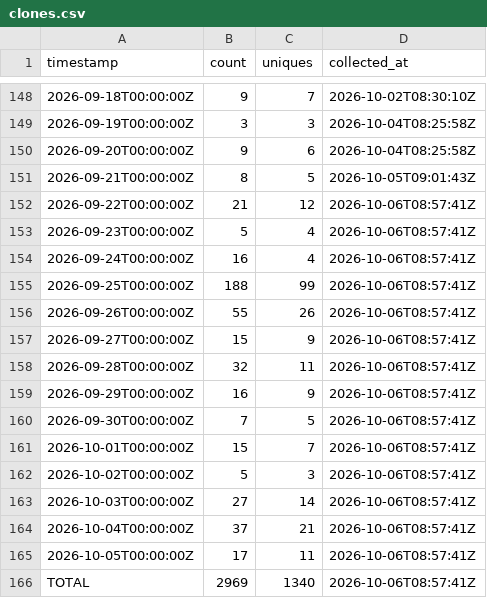
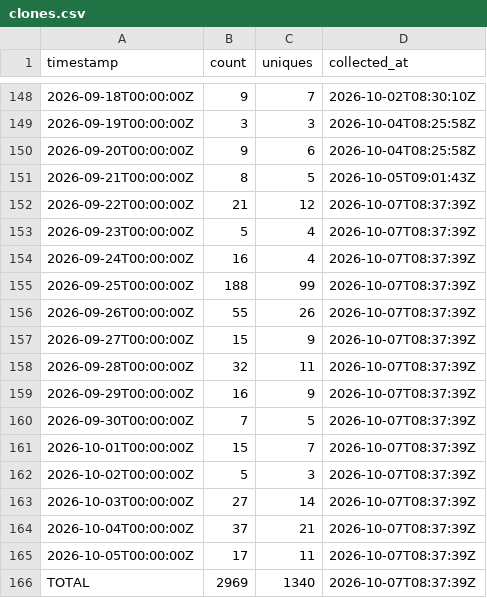
Before and after one commit to J-King-Dottie/australian-public-data-mcp, a CSV file: github-traffic/clones.csv, drawn as a sheet; only a part is shown, gaps mark what is left out.

```diff
--- a/github-traffic/clones.csv
+++ b/github-traffic/clones.csv
@@ -151,16 +151,16 @@ timestamp,count,uniques,collected_at
 2026-09-21T00:00:00Z,8,5,2026-10-05T09:01:43Z
-2026-09-22T00:00:00Z,21,12,2026-10-06T08:57:41Z
-2026-09-23T00:00:00Z,5,4,2026-10-06T08:57:41Z
-2026-09-24T00:00:00Z,16,4,2026-10-06T08:57:41Z
-2026-09-25T00:00:00Z,188,99,2026-10-06T08:57:41Z
-2026-09-26T00:00:00Z,55,26,2026-10-06T08:57:41Z
-2026-09-27T00:00:00Z,15,9,2026-10-06T08:57:41Z
-2026-09-28T00:00:00Z,32,11,2026-10-06T08:57:41Z
-2026-09-29T00:00:00Z,16,9,2026-10-06T08:57:41Z
-2026-09-30T00:00:00Z,7,5,2026-10-06T08:57:41Z
-2026-10-01T00:00:00Z,15,7,2026-10-06T08:57:41Z
-2026-10-02T00:00:00Z,5,3,2026-10-06T08:57:41Z
-2026-10-03T00:00:00Z,27,14,2026-10-06T08:57:41Z
-2026-10-04T00:00:00Z,37,21,2026-10-06T08:57:41Z
-2026-10-05T00:00:00Z,17,11,2026-10-06T08:57:41Z
-TOTAL,2969,1340,2026-10-06T08:57:41Z
+2026-09-22T00:00:00Z,21,12,2026-10-07T08:37:39Z
+2026-09-23T00:00:00Z,5,4,2026-10-07T08:37:39Z
+2026-09-24T00:00:00Z,16,4,2026-10-07T08:37:39Z
+2026-09-25T00:00:00Z,188,99,2026-10-07T08:37:39Z
+2026-09-26T00:00:00Z,55,26,2026-10-07T08:37:39Z
+2026-09-27T00:00:00Z,15,9,2026-10-07T08:37:39Z
+2026-09-28T00:00:00Z,32,11,2026-10-07T08:37:39Z
+2026-09-29T00:00:00Z,16,9,2026-10-07T08:37:39Z
+2026-09-30T00:00:00Z,7,5,2026-10-07T08:37:39Z
+2026-10-01T00:00:00Z,15,7,2026-10-07T08:37:39Z
+2026-10-02T00:00:00Z,5,3,2026-10-07T08:37:39Z
+2026-10-03T00:00:00Z,27,14,2026-10-07T08:37:39Z
+2026-10-04T00:00:00Z,37,21,2026-10-07T08:37:39Z
+2026-10-05T00:00:00Z,17,11,2026-10-07T08:37:39Z
+TOTAL,2969,1340,2026-10-07T08:37:39Z
```
Also changed, not shown: github-traffic/views.csv.
